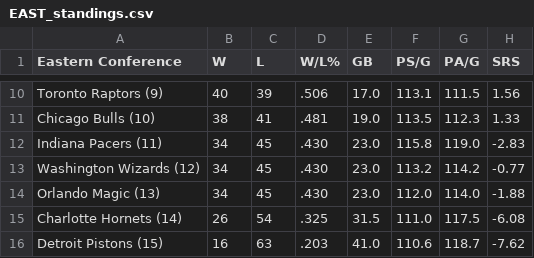
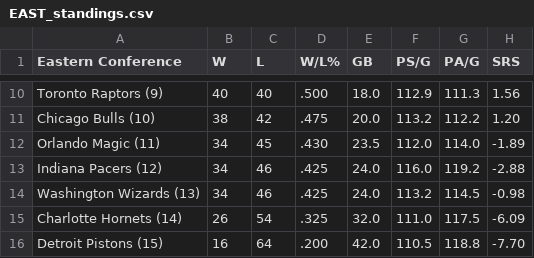
Before and after one commit to caHaber/flat-data-nba-standings, a CSV file: EAST_standings.csv, drawn as a sheet; only a part is shown, gaps mark what is left out; the diff covers the shown part only.

```diff
--- a/EAST_standings.csv
+++ b/EAST_standings.csv
@@ -10,7 +10,7 @@
-"Toronto Raptors (9) ","40","39",".506","17.0","113.1","111.5","1.56"
-"Chicago Bulls (10) ","38","41",".481","19.0","113.5","112.3","1.33"
-"Indiana Pacers (11) ","34","45",".430","23.0","115.8","119.0","-2.83"
-"Washington Wizards (12) ","34","45",".430","23.0","113.2","114.2","-0.77"
-"Orlando Magic (13) ","34","45",".430","23.0","112.0","114.0","-1.88"
-"Charlotte Hornets (14) ","26","54",".325","31.5","111.0","117.5","-6.08"
-"Detroit Pistons (15) ","16","63",".203","41.0","110.6","118.7","-7.62"
+"Toronto Raptors (9) ","40","40",".500","18.0","112.9","111.3","1.56"
+"Chicago Bulls (10) ","38","42",".475","20.0","113.2","112.2","1.20"
+"Orlando Magic (11) ","34","45",".430","23.5","112.0","114.0","-1.89"
+"Indiana Pacers (12) ","34","46",".425","24.0","116.0","119.2","-2.88"
+"Washington Wizards (13) ","34","46",".425","24.0","113.2","114.5","-0.98"
+"Charlotte Hornets (14) ","26","54",".325","32.0","111.0","117.5","-6.09"
+"Detroit Pistons (15) ","16","64",".200","42.0","110.5","118.8","-7.70"
```
Also changed, not shown: 29 edited cells elsewhere in this file, WEST_standings.csv, 1 other file.
